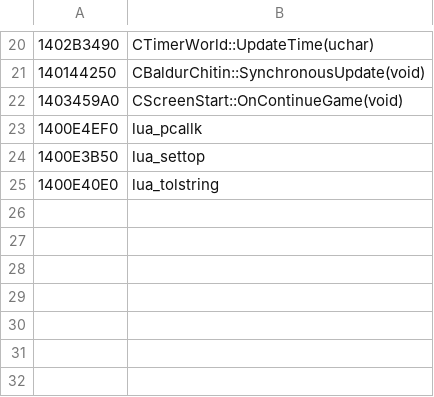
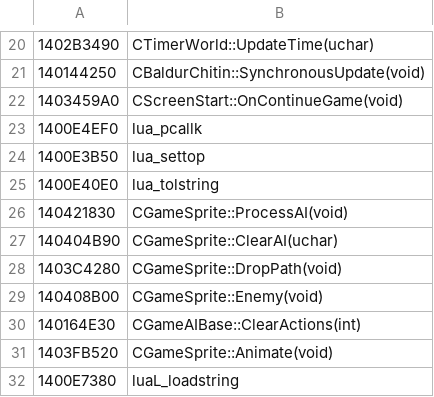
Before and after one commit to b5635/pst-ee-forever, a TSV file: resources/re/win/manual_names.tsv, drawn as a sheet; only a part is shown, gaps mark what is left out.

Commit message:
tbc: turn-based combat in the game
Hold every combatant except the active one (CGameSprite::ProcessAI
vtable slot + both AIUpdateWalk calls); the active creature acts with
the engine's own rules for one round of busy time (ROUND_LENGTH ticks),
then ClearAI + DropPath. Fight start/join/leave from the engine's EA
ranges and nearby ellipse; End key ends party turns; optional party AI.
Verified in game: tests/ingame/tbc_fight.lua runs a full fight to the
enemy's death. Adds screenshot probe, vtable tool, 51 manifest symbols.

```diff
--- a/resources/re/win/manual_names.tsv
+++ b/resources/re/win/manual_names.tsv
@@ -25 +25,8 @@
 1400E40E0	lua_tolstring
+140421830	CGameSprite::ProcessAI(void)
+140404B90	CGameSprite::ClearAI(uchar)
+1403C4280	CGameSprite::DropPath(void)
+140408B00	CGameSprite::Enemy(void)
+140164E30	CGameAIBase::ClearActions(int)
+1403FB520	CGameSprite::Animate(void)
+1400E7380	luaL_loadstring
```
Also changed, not shown: 27 other files.
